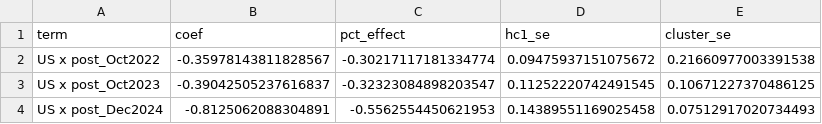
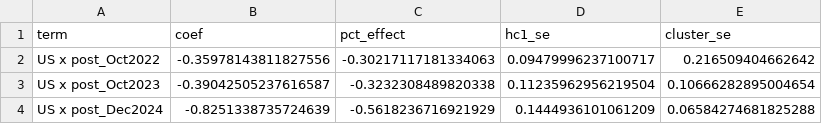
Before and after one commit to xiajason6-web/GeoMacro2, a CSV file: data/exports/did_coefficients.csv, drawn as a sheet.

```diff
--- a/data/exports/did_coefficients.csv
+++ b/data/exports/did_coefficients.csv
@@ -1,4 +1,4 @@
 term,coef,pct_effect,hc1_se,cluster_se
-US x post_Oct2022,-0.35978143811828567,-0.30217117181334774,0.09475937151075672,0.21660977003391538
-US x post_Oct2023,-0.39042505237616837,-0.32323084898203547,0.11252220742491545,0.10671227370486125
-US x post_Dec2024,-0.8125062088304891,-0.5562554450621953,0.14389551169025458,0.07512917020734493
+US x post_Oct2022,-0.35978143811827556,-0.30217117181334063,0.09479996237100717,0.216509404662642
+US x post_Oct2023,-0.39042505237616587,-0.3232308489820338,0.11235962956219504,0.10666282895004654
+US x post_Dec2024,-0.8251338735724639,-0.5618236716921929,0.1444936101061209,0.06584274681825288
```
Also changed, not shown: data/exports/chip_self_sufficiency.csv, data/exports/did_chip_coefficients.csv, 30 other files.
